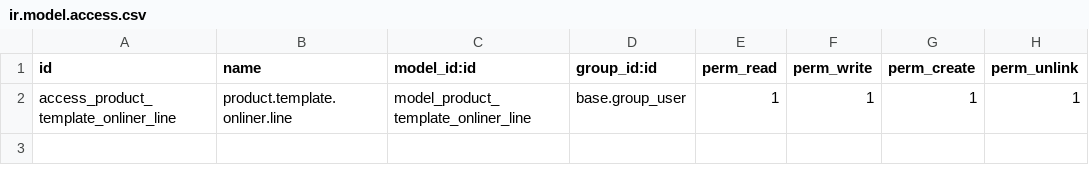
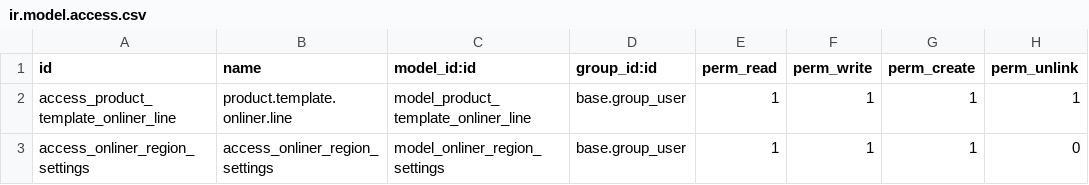
Before and after one commit to PolinaAlexandr/onliner_integration, a CSV file: icode_onliner_catalog_integration/security/ir.model.access.csv, drawn as a sheet; the diff names each change by its address in the sheet, - before the commit and + after, or states it on an @@ line.

Commit message:
Added OnlinerRegionSettings model and view, rewrite res_config_settings and removed country_delivery_data

```diff
--- a/icode_onliner_catalog_integration/security/ir.model.access.csv
+++ b/icode_onliner_catalog_integration/security/ir.model.access.csv
+row 3: access_onliner_region_settings | access_onliner_region_settings | model_onliner_region_settings | base.group_user | 1 | 1 | 1 | 0
```
Also changed, not shown: 5 other files.
